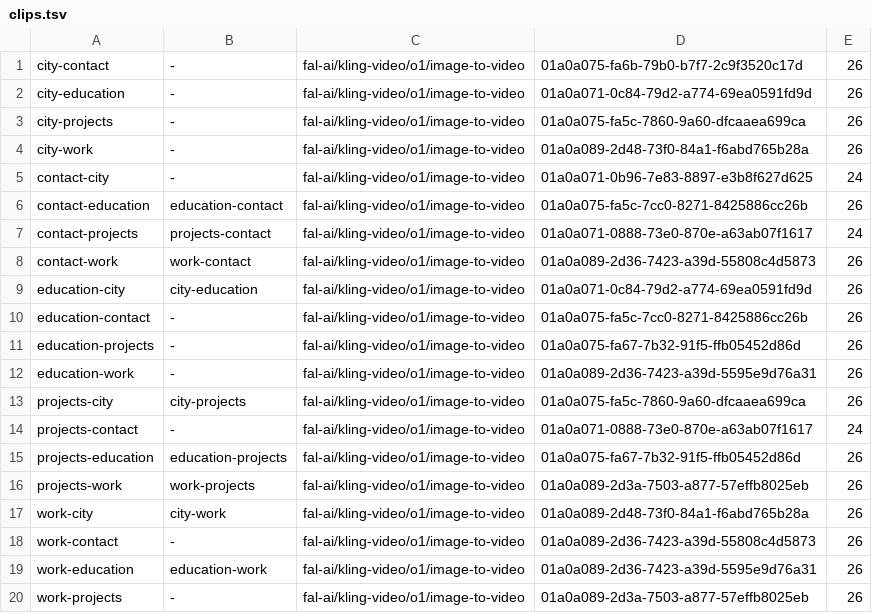
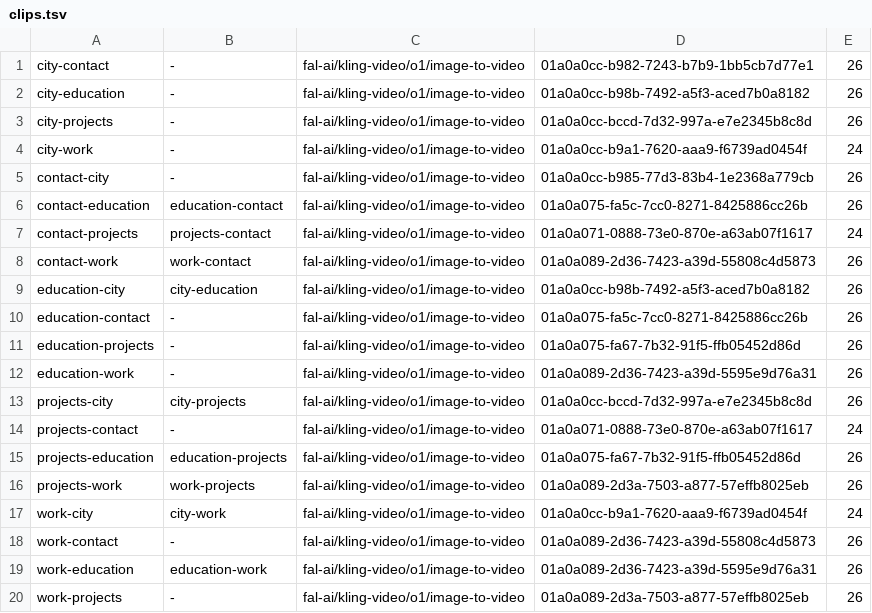
Before and after one commit to JunxuanH/JunxuanH.github.io, a TSV file: design/night/cutscenes/clips.tsv, drawn as a sheet.

```diff
--- a/design/night/cutscenes/clips.tsv
+++ b/design/night/cutscenes/clips.tsv
@@ -1,6 +1,6 @@
-city-contact	-	fal-ai/kling-video/o1/image-to-video	01a0a075-fa6b-79b0-b7f7-2c9f3520c17d	26
-city-education	-	fal-ai/kling-video/o1/image-to-video	01a0a071-0c84-79d2-a774-69ea0591fd9d	26
-city-projects	-	fal-ai/kling-video/o1/image-to-video	01a0a075-fa5c-7860-9a60-dfcaaea699ca	26
-city-work	-	fal-ai/kling-video/o1/image-to-video	01a0a089-2d48-73f0-84a1-f6abd765b28a	26
-contact-city	-	fal-ai/kling-video/o1/image-to-video	01a0a071-0b96-7e83-8897-e3b8f627d625	24
+city-contact	-	fal-ai/kling-video/o1/image-to-video	01a0a0cc-b982-7243-b7b9-1bb5cb7d77e1	26
+city-education	-	fal-ai/kling-video/o1/image-to-video	01a0a0cc-b98b-7492-a5f3-aced7b0a8182	26
+city-projects	-	fal-ai/kling-video/o1/image-to-video	01a0a0cc-bccd-7d32-997a-e7e2345b8c8d	26
+city-work	-	fal-ai/kling-video/o1/image-to-video	01a0a0cc-b9a1-7620-aaa9-f6739ad0454f	24
+contact-city	-	fal-ai/kling-video/o1/image-to-video	01a0a0cc-b985-77d3-83b4-1e2368a779cb	26
 contact-education	education-contact	fal-ai/kling-video/o1/image-to-video	01a0a075-fa5c-7cc0-8271-8425886cc26b	26
@@ -8,3 +8,3 @@ contact-projects	projects-contact	fal-ai/kling-video/o1/image-to-video	01a0a071-
 contact-work	work-contact	fal-ai/kling-video/o1/image-to-video	01a0a089-2d36-7423-a39d-55808c4d5873	26
-education-city	city-education	fal-ai/kling-video/o1/image-to-video	01a0a071-0c84-79d2-a774-69ea0591fd9d	26
+education-city	city-education	fal-ai/kling-video/o1/image-to-video	01a0a0cc-b98b-7492-a5f3-aced7b0a8182	26
 education-contact	-	fal-ai/kling-video/o1/image-to-video	01a0a075-fa5c-7cc0-8271-8425886cc26b	26
@@ -12,3 +12,3 @@ education-projects	-	fal-ai/kling-video/o1/image-to-video	01a0a075-fa67-7b32-91f
 education-work	-	fal-ai/kling-video/o1/image-to-video	01a0a089-2d36-7423-a39d-5595e9d76a31	26
-projects-city	city-projects	fal-ai/kling-video/o1/image-to-video	01a0a075-fa5c-7860-9a60-dfcaaea699ca	26
+projects-city	city-projects	fal-ai/kling-video/o1/image-to-video	01a0a0cc-bccd-7d32-997a-e7e2345b8c8d	26
 projects-contact	-	fal-ai/kling-video/o1/image-to-video	01a0a071-0888-73e0-870e-a63ab07f1617	24
@@ -16,3 +16,3 @@ projects-education	education-projects	fal-ai/kling-video/o1/image-to-video	01a0a
 projects-work	work-projects	fal-ai/kling-video/o1/image-to-video	01a0a089-2d3a-7503-a877-57effb8025eb	26
-work-city	city-work	fal-ai/kling-video/o1/image-to-video	01a0a089-2d48-73f0-84a1-f6abd765b28a	26
+work-city	city-work	fal-ai/kling-video/o1/image-to-video	01a0a0cc-b9a1-7620-aaa9-f6739ad0454f	24
 work-contact	-	fal-ai/kling-video/o1/image-to-video	01a0a089-2d36-7423-a39d-55808c4d5873	26
```
Also changed, not shown: design/night/cutscenes/ledger.tsv, 28 other files.
